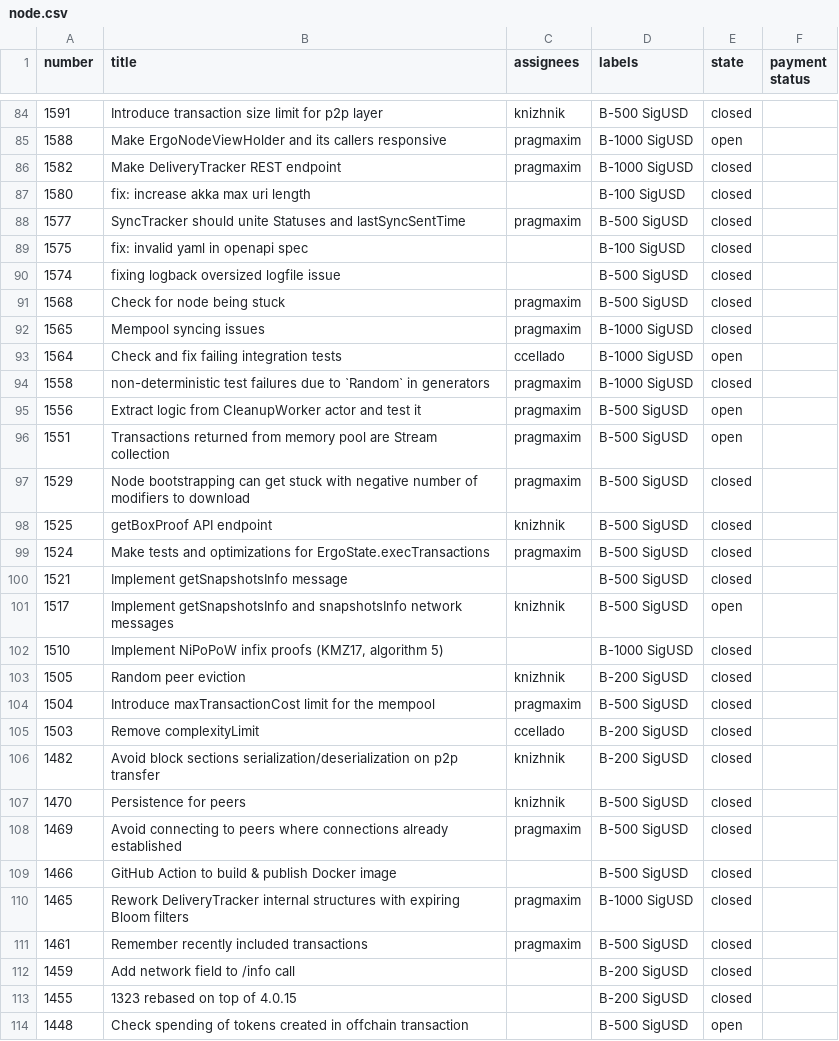
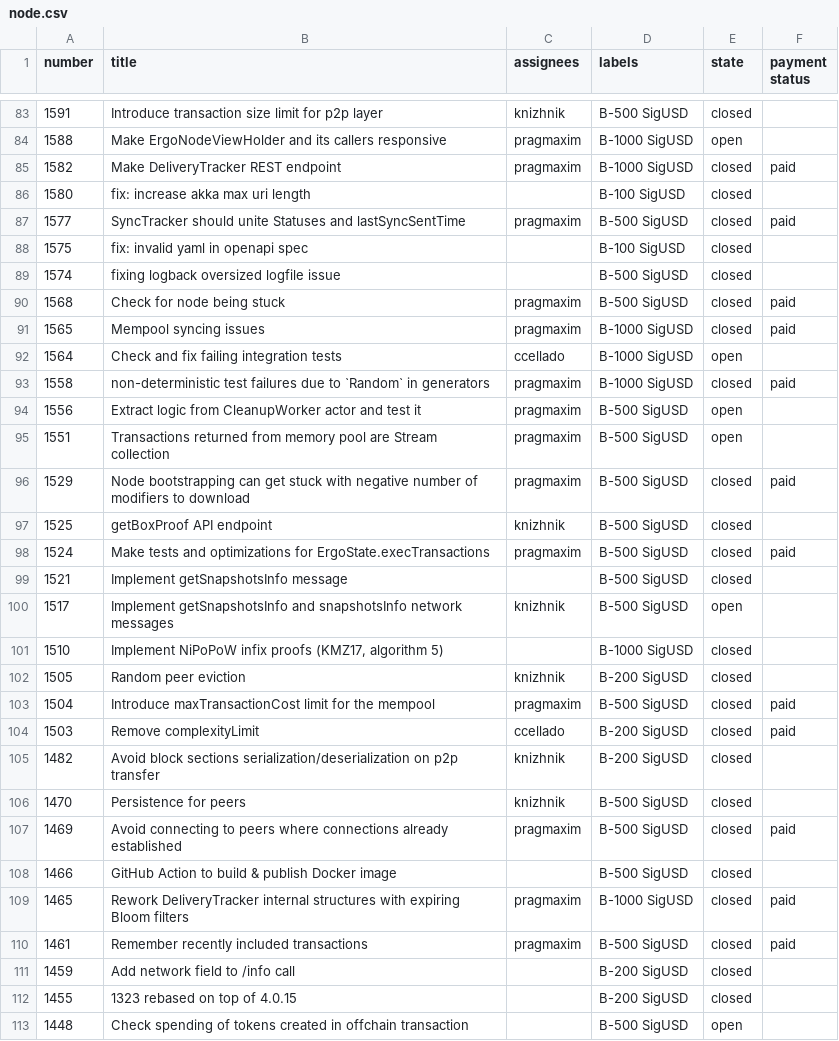
Before and after one commit to kushti/bounties, a CSV file: data/node.csv, drawn as a sheet; only a part is shown, gaps mark what is left out; the diff covers the shown part only.

```diff
--- a/data/node.csv
+++ b/data/node.csv
@@ -85,16 +84,16 @@ number,title,assignees,labels,state,payment status
 1588,Make ErgoNodeViewHolder and its callers responsive,pragmaxim,B-1000 SigUSD,open,
-1582,Make DeliveryTracker REST endpoint,pragmaxim,B-1000 SigUSD,closed,
+1582,Make DeliveryTracker REST endpoint,pragmaxim,B-1000 SigUSD,closed,paid
 1580,fix: increase akka max uri length,,B-100 SigUSD,closed,
-1577,SyncTracker should unite Statuses and lastSyncSentTime,pragmaxim,B-500 SigUSD,closed,
+1577,SyncTracker should unite Statuses and lastSyncSentTime,pragmaxim,B-500 SigUSD,closed,paid
 1575,fix: invalid yaml in openapi spec,,B-100 SigUSD,closed,
 1574,fixing logback oversized logfile issue,,B-500 SigUSD,closed,
-1568,Check for node being stuck,pragmaxim,B-500 SigUSD,closed,
-1565,Mempool syncing issues,pragmaxim,B-1000 SigUSD,closed,
+1568,Check for node being stuck,pragmaxim,B-500 SigUSD,closed,paid
+1565,Mempool syncing issues,pragmaxim,B-1000 SigUSD,closed,paid
 1564,Check and fix failing integration tests,ccellado,B-1000 SigUSD,open,
-1558,non-deterministic test failures due to `Random` in generators,pragmaxim,B-1000 SigUSD,closed,
+1558,non-deterministic test failures due to `Random` in generators,pragmaxim,B-1000 SigUSD,closed,paid
 1556,Extract logic from CleanupWorker actor and test it ,pragmaxim,B-500 SigUSD,open,
 1551,Transactions returned from memory pool are Stream collection,pragmaxim,B-500 SigUSD,open,
-1529,Node bootstrapping can get stuck with negative number of modifiers to download,pragmaxim,B-500 SigUSD,closed,
+1529,Node bootstrapping can get stuck with negative number of modifiers to download,pragmaxim,B-500 SigUSD,closed,paid
 1525,getBoxProof API endpoint,knizhnik,B-500 SigUSD,closed,
-1524,Make tests and optimizations for ErgoState.execTransactions,pragmaxim,B-500 SigUSD,closed,
+1524,Make tests and optimizations for ErgoState.execTransactions,pragmaxim,B-500 SigUSD,closed,paid
 1521,Implement getSnapshotsInfo message,,B-500 SigUSD,closed,
@@ -103,10 +102,10 @@ number,title,assignees,labels,state,payment status
 1505,Random peer eviction ,knizhnik,B-200 SigUSD,closed,
-1504,Introduce maxTransactionCost limit for the mempool ,pragmaxim,B-500 SigUSD,closed,
-1503,Remove complexityLimit,ccellado,B-200 SigUSD,closed,
+1504,Introduce maxTransactionCost limit for the mempool ,pragmaxim,B-500 SigUSD,closed,paid
+1503,Remove complexityLimit,ccellado,B-200 SigUSD,closed,paid
 1482,Avoid block sections serialization/deserialization on p2p transfer,knizhnik,B-200 SigUSD,closed,
 1470,Persistence for peers ,knizhnik,B-500 SigUSD,closed,
-1469,Avoid connecting to peers where connections already established ,pragmaxim,B-500 SigUSD,closed,
+1469,Avoid connecting to peers where connections already established ,pragmaxim,B-500 SigUSD,closed,paid
 1466,GitHub Action to build & publish Docker image,,B-500 SigUSD,closed,
-1465,Rework DeliveryTracker internal structures with expiring Bloom filters,pragmaxim,B-1000 SigUSD,closed,
-1461,Remember recently included transactions ,pragmaxim,B-500 SigUSD,closed,
+1465,Rework DeliveryTracker internal structures with expiring Bloom filters,pragmaxim,B-1000 SigUSD,closed,paid
+1461,Remember recently included transactions ,pragmaxim,B-500 SigUSD,closed,paid
 1459,Add network field to /info call,,B-200 SigUSD,closed,
```
Also changed, not shown: 2 removed rows and 56 edited cells elsewhere in this file, data/chaincash-server.csv, 1 other file.
